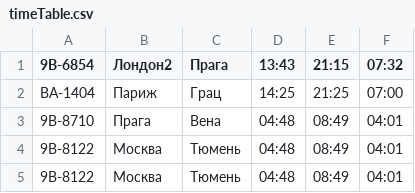
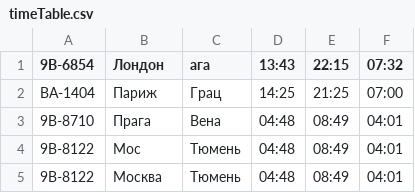
Before and after one commit to max-sliva/DesignPatterns, a CSV file: timeTable.csv, drawn as a sheet.

```diff
--- a/timeTable.csv
+++ b/timeTable.csv
@@ -1,5 +1,5 @@
-9B-6854;Лондон2;Прага;13:43;21:15;07:32
+9B-6854;Лондон;ага;13:43;22:15;07:32
 BA-1404;Париж;Грац;14:25;21:25;07:00
 9B-8710;Прага;Вена;04:48;08:49;04:01;
-9B-8122;Москва;Тюмень;04:48;08:49;04:01
+9B-8122;Мос;Тюмень;04:48;08:49;04:01
 9B-8122;Москва;Тюмень;04:48;08:49;04:01
```
Also changed, not shown: 2 other files.
